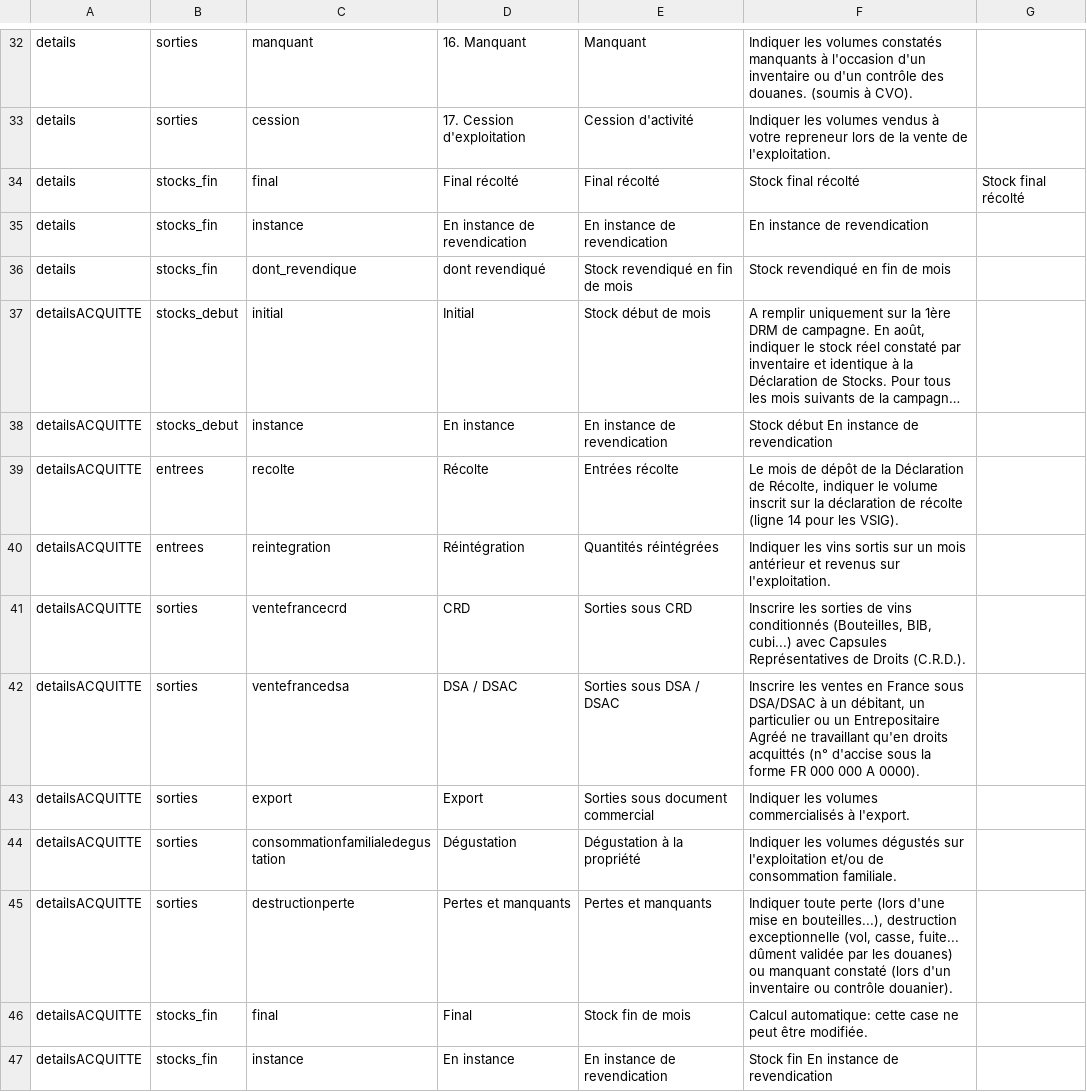
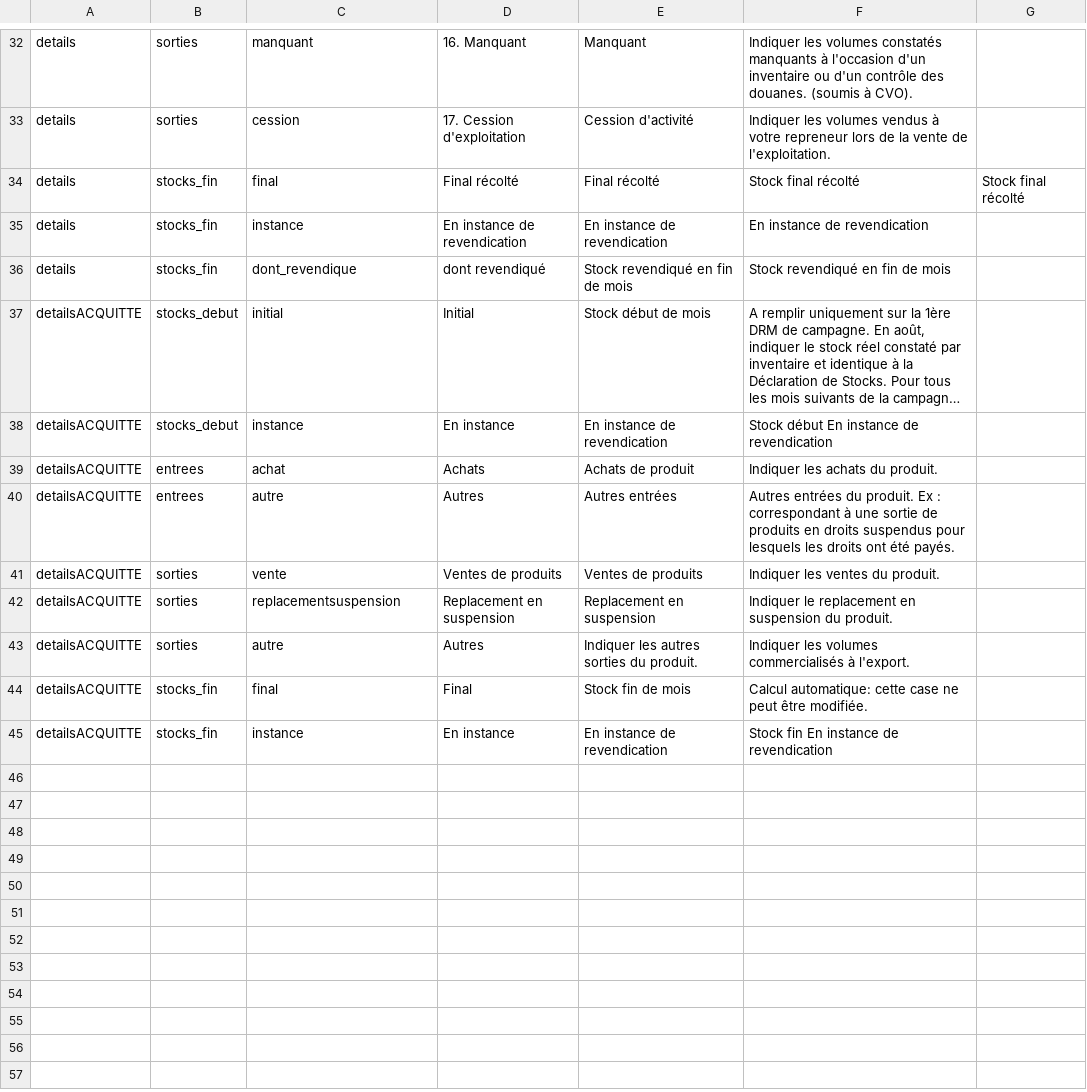
Before and after one commit to 24eme/giilda, a CSV file: project/data/import/configuration/ivbd/libelle_detail_ligne.csv, drawn as a sheet; only a part is shown, gaps mark what is left out; long unchanged cells end in …; the diff names each change by its address in the sheet, - before the commit and + after, or states it on an @@ line.

Commit message:
mise a jour des mvt acquittes

```diff
--- a/project/data/import/configuration/ivbd/libelle_detail_ligne.csv
+++ b/project/data/import/configuration/ivbd/libelle_detail_ligne.csv
-C39: recolte
+C39: achat
-D39: Récolte
+D39: Achats
-E39: Entrées récolte
+E39: Achats de produit
-F39: Le mois de dépôt de la Déclaration de Récolte, indiquer le volume inscrit sur la déclaration de récolte (ligne 14 pour les VSIG).
+F39: Indiquer les achats du produit.
-C40: reintegration
+C40: autre
-D40: Réintégration
+D40: Autres
-E40: Quantités réintégrées
+E40: Autres entrées
-F40: Indiquer les vins sortis sur un mois antérieur et revenus sur l'exploitation.
+F40: Autres entrées du produit. Ex : correspondant à une sortie de produits en droits suspendus pour lesquels les droits ont été payés.
-C41: ventefrancecrd
+C41: vente
-D41: CRD
+D41: Ventes de produits
-E41: Sorties sous CRD
+E41: Ventes de produits
-F41: Inscrire les sorties de vins conditionnés (Bouteilles, BIB, cubi...) avec Capsules Représentatives de Droits (C.R.D.).
+F41: Indiquer les ventes du produit.
-C42: ventefrancedsa
+C42: replacementsuspension
-D42: DSA / DSAC
+D42: Replacement en suspension
-E42: Sorties sous DSA / DSAC
+E42: Replacement en suspension
-F42: Inscrire les ventes en France sous DSA/DSAC à un débitant, un particulier ou un Entrepositaire Agréé ne travaillant qu'en droits acquittés (n° d'accise sous la forme FR 000 000 A 0000).
+F42: Indiquer le replacement en suspension du produit.
-C43: export
+C43: autre
-D43: Export
+D43: Autres
-E43: Sorties sous document commercial
+E43: Indiquer les autres sorties du produit.
-row 44: detailsACQUITTE | sorties | consommationfamilialedegustation | Dégustation | Dégustation à la propriété | Indiquer les volumes dégustés sur l'exploitation et/ou de consommation familiale.
-row 45: detailsACQUITTE | sorties | destructionperte | Pertes et manquants | Pertes et manquants | Indiquer toute perte (lors d'une mise en bouteilles...), destruction exceptionnelle (vol, casse, fuite... dûment validée par les douanes) ou manquant constaté (lors d'un inventaire ou contrôle douanier).
```
Also changed, not shown: project/data/import/configuration/ivbd/details.csv, project/data/import/configuration/ivbd/mouvements_favoris.csv, 3 other files.
